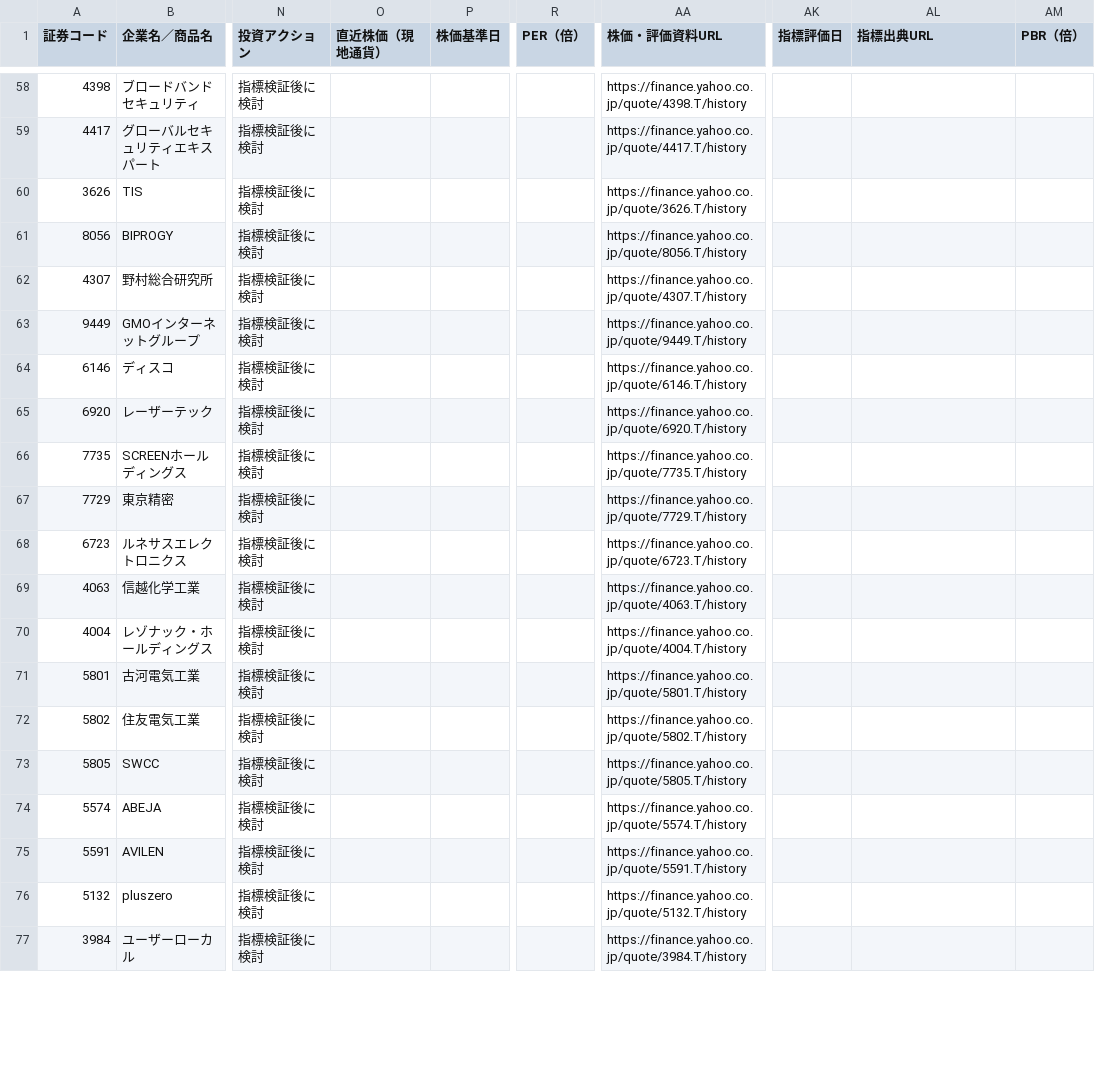
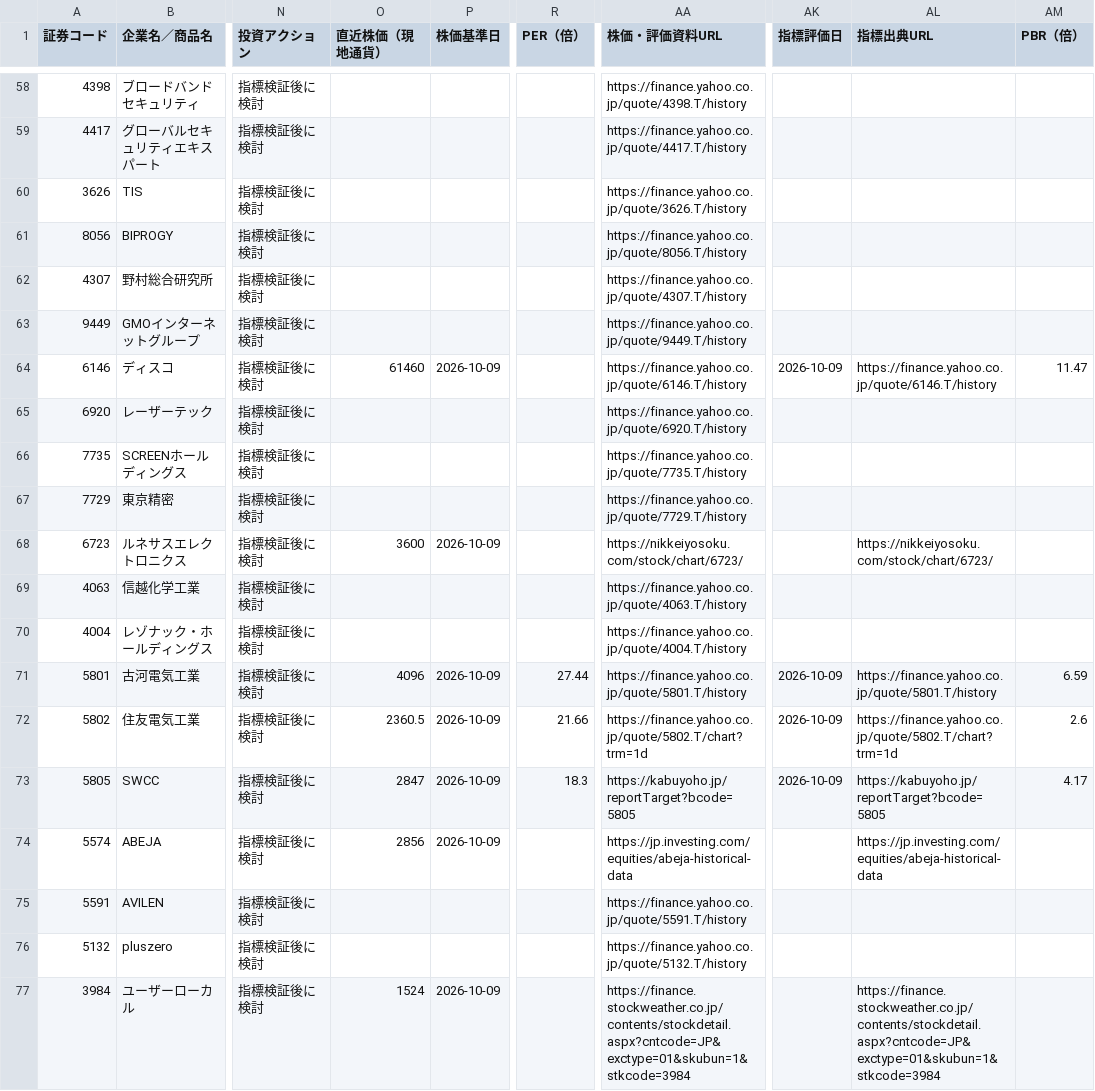
Before and after one commit to hibikiprime0098-dotcom/hibiki-investment-terminal, a CSV file: research-studio/data/companies.csv, drawn as a sheet; only a part is shown, gaps mark what is left out; the diff covers the shown part only; the diff names each change by its address in the sheet, - before the commit and + after, or states it on an @@ line.

Commit message:
Fill additional October 9 verified Japanese market closes, PER and PBR with source links

```diff
--- a/research-studio/data/companies.csv
+++ b/research-studio/data/companies.csv
-O64 (直近株価（現地通貨）): (empty)
+O64 (直近株価（現地通貨）): 61460
-P64 (株価基準日): (empty)
+P64 (株価基準日): 2026-10-09
-AK64 (指標評価日): (empty)
+AK64 (指標評価日): 2026-10-09
-AL64 (指標出典URL): (empty)
+AL64 (指標出典URL): https://finance.yahoo.co.jp/quote/6146.T/history
-AM64 (PBR（倍）): (empty)
+AM64 (PBR（倍）): 11.47
-O68 (直近株価（現地通貨）): (empty)
+O68 (直近株価（現地通貨）): 3600
-P68 (株価基準日): (empty)
+P68 (株価基準日): 2026-10-09
-AA68 (株価・評価資料URL): https://finance.yahoo.co.jp/quote/6723.T/history
+AA68 (株価・評価資料URL): https://nikkeiyosoku.com/stock/chart/6723/
-AL68 (指標出典URL): (empty)
+AL68 (指標出典URL): https://nikkeiyosoku.com/stock/chart/6723/
-O71 (直近株価（現地通貨）): (empty)
+O71 (直近株価（現地通貨）): 4096
-P71:P74 (株価基準日): (empty)
+P71:P74 (株価基準日): 2026-10-09
-R71 (PER（倍）): (empty)
+R71 (PER（倍）): 27.44
-AK71:AK73 (指標評価日): (empty)
+AK71:AK73 (指標評価日): 2026-10-09
-AL71 (指標出典URL): (empty)
+AL71 (指標出典URL): https://finance.yahoo.co.jp/quote/5801.T/history
-AM71 (PBR（倍）): (empty)
+AM71 (PBR（倍）): 6.59
-O72 (直近株価（現地通貨）): (empty)
+O72 (直近株価（現地通貨）): 2360.5
-R72 (PER（倍）): (empty)
+R72 (PER（倍）): 21.66
-AA72 (株価・評価資料URL): https://finance.yahoo.co.jp/quote/5802.T/history
+AA72 (株価・評価資料URL): https://finance.yahoo.co.jp/quote/5802.T/chart?trm=1d
-AL72 (指標出典URL): (empty)
+AL72 (指標出典URL): https://finance.yahoo.co.jp/quote/5802.T/chart?trm=1d
-AM72 (PBR（倍）): (empty)
+AM72 (PBR（倍）): 2.6
-O73 (直近株価（現地通貨）): (empty)
+O73 (直近株価（現地通貨）): 2847
-R73 (PER（倍）): (empty)
+R73 (PER（倍）): 18.3
-AA73 (株価・評価資料URL): https://finance.yahoo.co.jp/quote/5805.T/history
+AA73 (株価・評価資料URL): https://kabuyoho.jp/reportTarget?bcode=5805
-AL73 (指標出典URL): (empty)
+AL73 (指標出典URL): https://kabuyoho.jp/reportTarget?bcode=5805
-AM73 (PBR（倍）): (empty)
+AM73 (PBR（倍）): 4.17
-O74 (直近株価（現地通貨）): (empty)
+O74 (直近株価（現地通貨）): 2856
-AA74 (株価・評価資料URL): https://finance.yahoo.co.jp/quote/5574.T/history
+AA74 (株価・評価資料URL): https://jp.investing.com/equities/abeja-historical-data
-AL74 (指標出典URL): (empty)
+AL74 (指標出典URL): https://jp.investing.com/equities/abeja-historical-data
-O77 (直近株価（現地通貨）): (empty)
+O77 (直近株価（現地通貨）): 1524
-P77 (株価基準日): (empty)
+P77 (株価基準日): 2026-10-09
-AA77 (株価・評価資料URL): https://finance.yahoo.co.jp/quote/3984.T/history
+AA77 (株価・評価資料URL): https://finance.stockweather.co.jp/contents/stockdetail.aspx?cntcode=JP&exctype=01&skubun=1&stkcode=3984
-AL77 (指標出典URL): (empty)
+AL77 (指標出典URL): https://finance.stockweather.co.jp/contents/stockdetail.aspx?cntcode=JP&exctype=01&skubun=1&stkcode=3984
```
Also changed, not shown: 32 edited cells elsewhere in this file.
